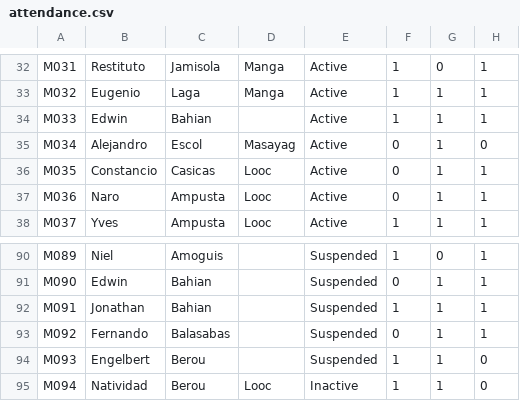
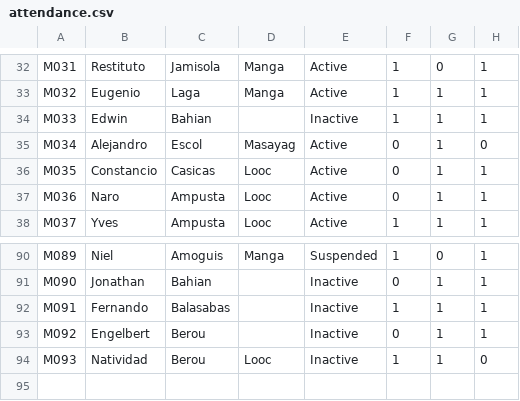
Before and after one commit to alpegulayni/Lambaklad, a CSV file: attendance/csv/attendance.csv, drawn as a sheet; only a part is shown, gaps mark what is left out; the diff covers the shown part only; the diff names each change by its address in the sheet, - before the commit and + after, or states it on an @@ line.

```diff
--- a/attendance/csv/attendance.csv
+++ b/attendance/csv/attendance.csv
-E34: Active
+E34: Inactive
-D90: (empty)
+D90: Manga
-B91: Edwin
+B91: Jonathan
-E91:E94: Suspended
+E91:E94: Inactive
-B92: Jonathan
+B92: Fernando
-C92: Bahian
+C92: Balasabas
-B93: Fernando
+B93: Engelbert
-C93: Balasabas
+C93: Berou
-B94: Engelbert
+B94: Natividad
-D94: (empty)
+D94: Looc
-row 95: M094 | Natividad | Berou | Looc | Inactive | 1 | 1 | 0
```
Also changed, not shown: 20 edited cells elsewhere in this file, 5 other files.
